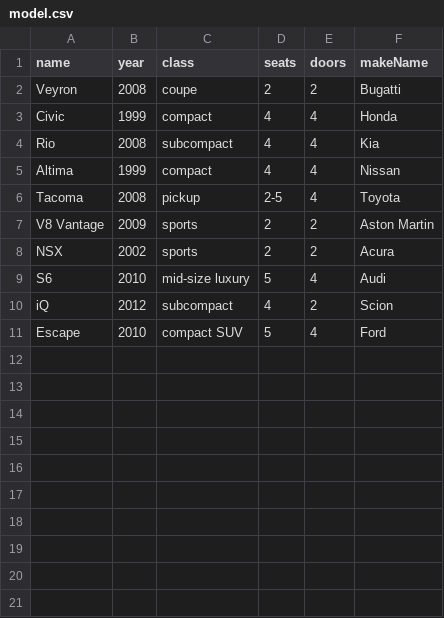
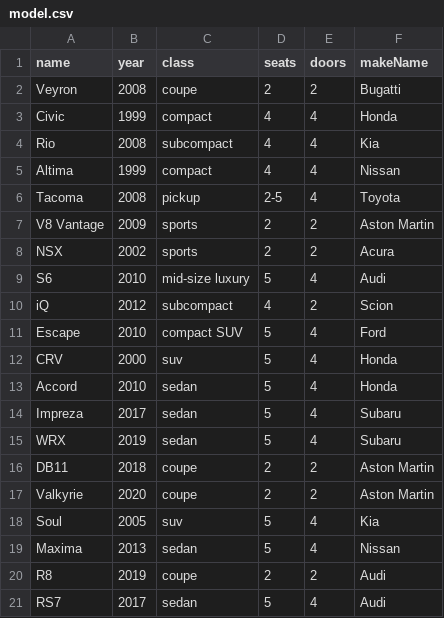
Before and after one commit to dxb4791/CSCI320_Project, a CSV file: model.csv, drawn as a sheet; the diff names each change by its address in the sheet, - before the commit and + after, or states it on an @@ line.

Commit message:
Update model.csv

```diff
--- a/model.csv
+++ b/model.csv
+row 12: CRV | 2000 | suv | 5 | 4 | Honda
+row 13: Accord | 2010 | sedan | 5 | 4 | Honda
+row 14: Impreza | 2017 | sedan | 5 | 4 | Subaru
+row 15: WRX | 2019 | sedan | 5 | 4 | Subaru
+row 16: DB11 | 2018 | coupe | 2 | 2 | Aston Martin
+row 17: Valkyrie | 2020 | coupe | 2 | 2 | Aston Martin
+row 18: Soul | 2005 | suv | 5 | 4 | Kia
+row 19: Maxima | 2013 | sedan | 5 | 4 | Nissan
+row 20: R8 | 2019 | coupe | 2 | 2 | Audi
+row 21: RS7 | 2017 | sedan | 5 | 4 | Audi
```
